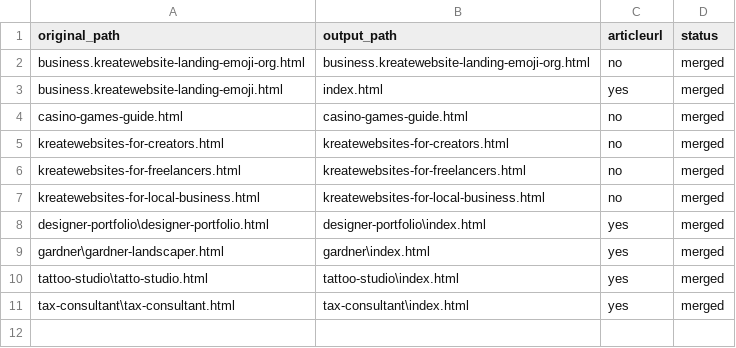
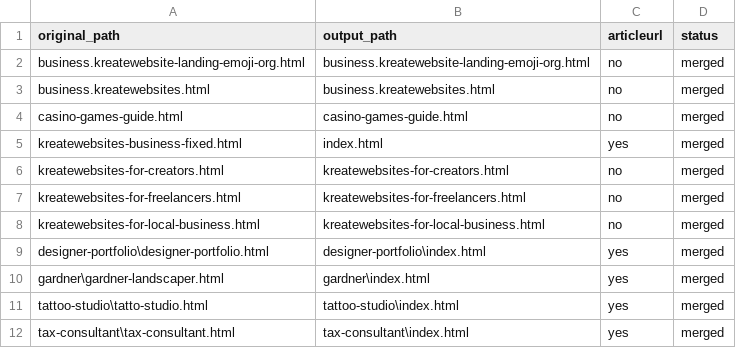
Before and after one commit to create-websites/business, a CSV file: output/content/renames.csv, drawn as a sheet; removed rows and columns are numbered as before the commit, all else as after; the diff names each change by its address in the sheet, - before the commit and + after, or states it on an @@ line.

Commit message:
business page fixed

```diff
--- a/output/content/renames.csv
+++ b/output/content/renames.csv
-row 3: business.kreatewebsite-landing-emoji.html | index.html | yes | merged
+row 3: business.kreatewebsites.html | business.kreatewebsites.html | no | merged
+row 5: kreatewebsites-business-fixed.html | index.html | yes | merged
```
Also changed, not shown: 1 other file.
